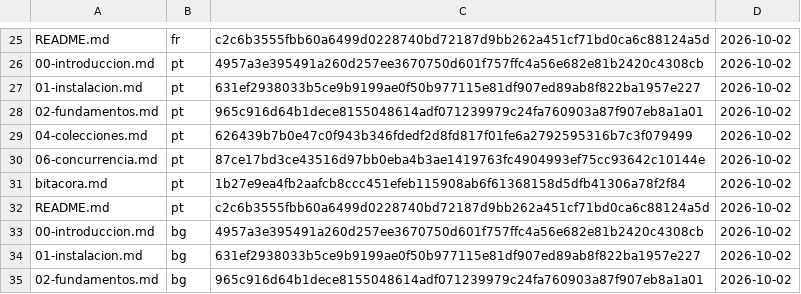
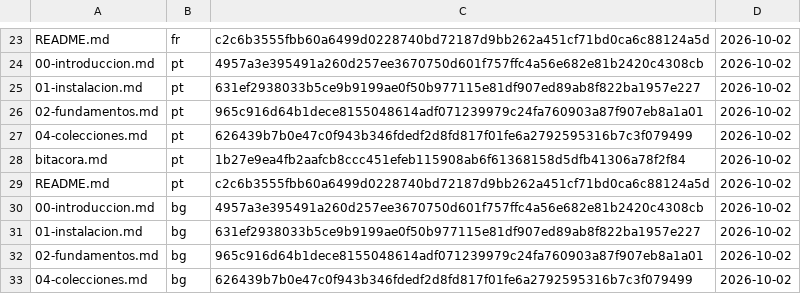
Before and after one commit to HabilMX/curso-go, a TSV file: herramientas/registro-traducciones.tsv, drawn as a sheet; only a part is shown, gaps mark what is left out; the shorter side is filled out with more unchanged rows; the diff covers the shown part only.

```diff
--- a/herramientas/registro-traducciones.tsv
+++ b/herramientas/registro-traducciones.tsv
@@ -29,3 +27,2 @@ README.md	fr	c2c6b3555fbb60a6499d0228740bd72187d9bb262a451cf71bd0ca6c88124a5d	20
 04-colecciones.md	pt	626439b7b0e47c0f943b346fdedf2d8fd817f01fe6a2792595316b7c3f079499	2026-10-02
-06-concurrencia.md	pt	87ce17bd3ce43516d97bb0eba4b3ae1419763fc4904993ef75cc93642c10144e	2026-10-02
 bitacora.md	pt	1b27e9ea4fb2aafcb8ccc451efeb115908ab6f61368158d5dfb41306a78f2f84	2026-10-02
```
Also changed, not shown: 8 added rows, 11 removed rows and 8 edited cells elsewhere in this file, 26 other files.
